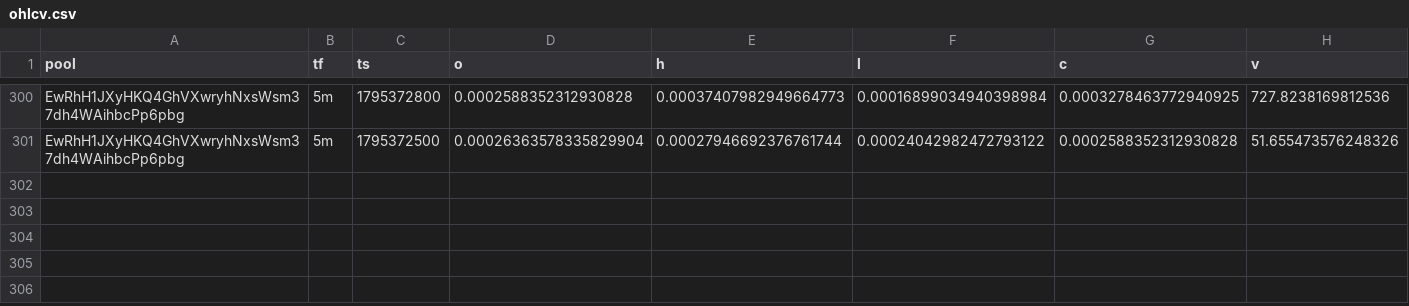
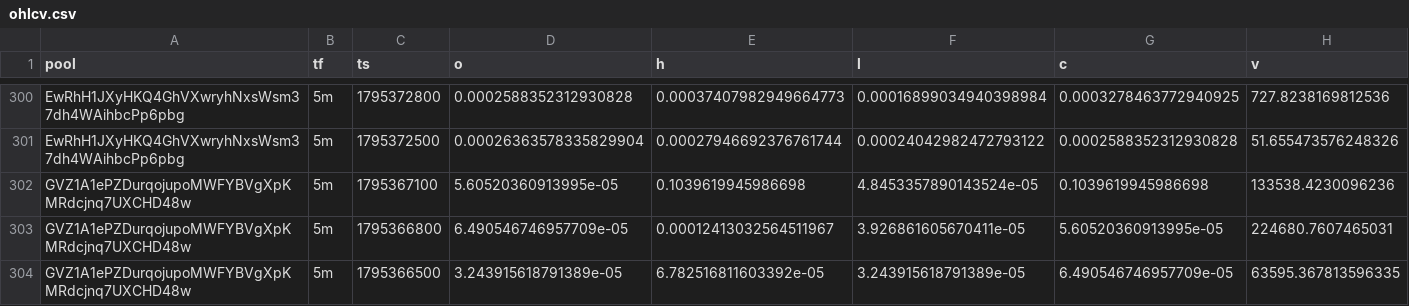
Before and after one commit to davidbobholz-stack/young-coin-collector., a CSV file: shards/2026-11-22/ohlcv.csv, drawn as a sheet; only a part is shown, gaps mark what is left out; the diff names each change by its address in the sheet, - before the commit and + after, or states it on an @@ line.

```diff
--- a/shards/2026-11-22/ohlcv.csv
+++ b/shards/2026-11-22/ohlcv.csv
+row 302: GVZ1A1ePZDurqojupoMWFYBVgXpKMRdcjnq7UXCHD48w | 5m | 1795367100 | 5.60520360913995e-05 | 0.1039619945986698 | 4.8453357890143524e-05 | 0.1039619945986698 | 133538.4230096236
+row 303: GVZ1A1ePZDurqojupoMWFYBVgXpKMRdcjnq7UXCHD48w | 5m | 1795366800 | 6.490546746957709e-05 | 0.00012413032564511967 | 3.926861605670411e-05 | 5.60520360913995e-05 | 224680.7607465031
+row 304: GVZ1A1ePZDurqojupoMWFYBVgXpKMRdcjnq7UXCHD48w | 5m | 1795366500 | 3.243915618791389e-05 | 6.782516811603392e-05 | 3.243915618791389e-05 | 6.490546746957709e-05 | 63595.367813596335
```
Also changed, not shown: 12 other files.
